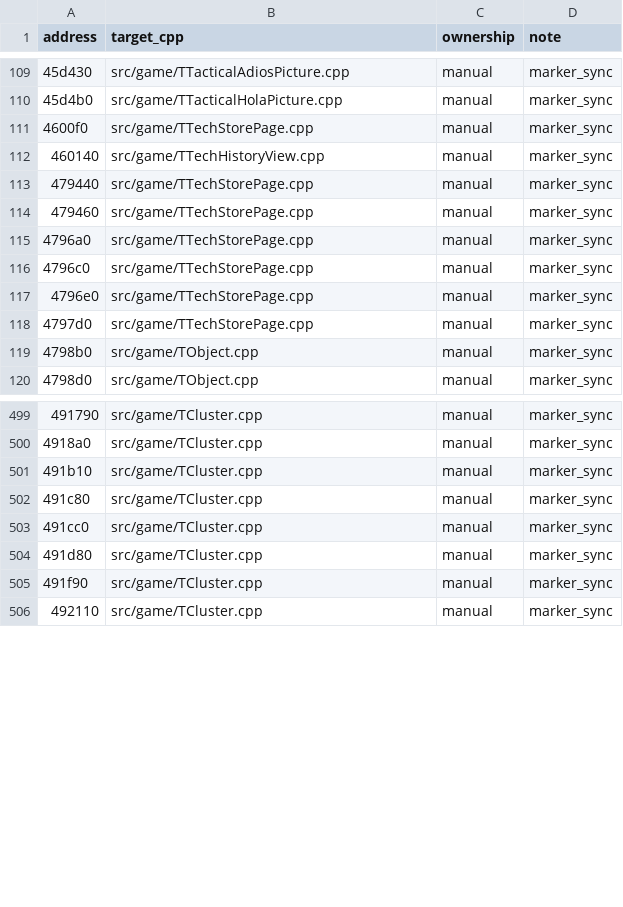
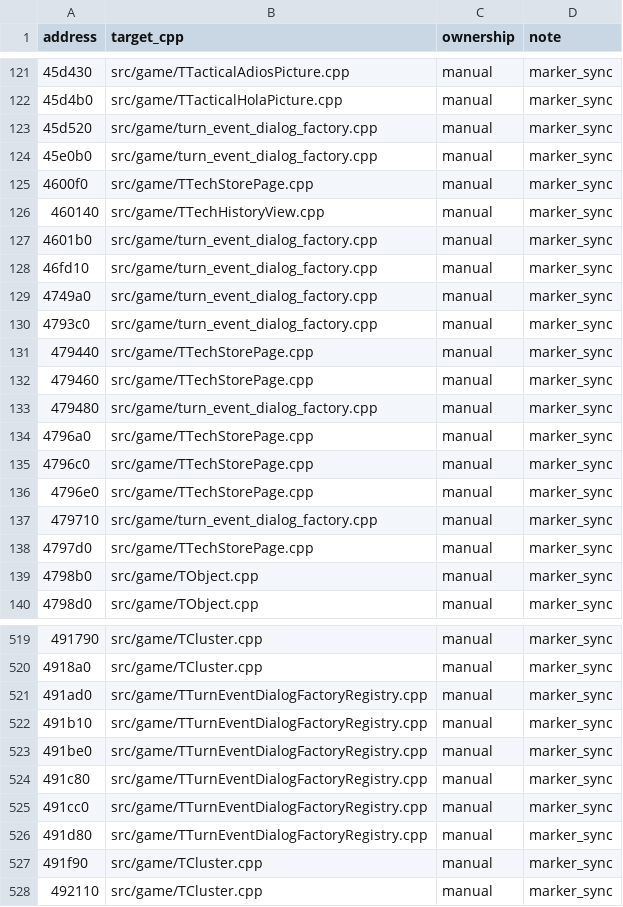
Before and after one commit to agluszak/imperialism-decomp, a CSV file: config/function_ownership.csv, drawn as a sheet; only a part is shown, gaps mark what is left out; the diff covers the shown part only.

```diff
--- a/config/function_ownership.csv
+++ b/config/function_ownership.csv
@@ -110,6 +122,13 @@ address|target_cpp|ownership|note
 45d4b0|src/game/TTacticalHolaPicture.cpp|manual|marker_sync
+45d520|src/game/turn_event_dialog_factory.cpp|manual|marker_sync
+45e0b0|src/game/turn_event_dialog_factory.cpp|manual|marker_sync
 4600f0|src/game/TTechStorePage.cpp|manual|marker_sync
 460140|src/game/TTechHistoryView.cpp|manual|marker_sync
+4601b0|src/game/turn_event_dialog_factory.cpp|manual|marker_sync
+46fd10|src/game/turn_event_dialog_factory.cpp|manual|marker_sync
+4749a0|src/game/turn_event_dialog_factory.cpp|manual|marker_sync
+4793c0|src/game/turn_event_dialog_factory.cpp|manual|marker_sync
 479440|src/game/TTechStorePage.cpp|manual|marker_sync
 479460|src/game/TTechStorePage.cpp|manual|marker_sync
+479480|src/game/turn_event_dialog_factory.cpp|manual|marker_sync
 4796a0|src/game/TTechStorePage.cpp|manual|marker_sync
@@ -117,2 +136,3 @@ address|target_cpp|ownership|note
 4796e0|src/game/TTechStorePage.cpp|manual|marker_sync
+479710|src/game/turn_event_dialog_factory.cpp|manual|marker_sync
 4797d0|src/game/TTechStorePage.cpp|manual|marker_sync
@@ -500,6 +520,8 @@ address|target_cpp|ownership|note
 4918a0|src/game/TCluster.cpp|manual|marker_sync
-491b10|src/game/TCluster.cpp|manual|marker_sync
-491c80|src/game/TCluster.cpp|manual|marker_sync
-491cc0|src/game/TCluster.cpp|manual|marker_sync
-491d80|src/game/TCluster.cpp|manual|marker_sync
+491ad0|src/game/TTurnEventDialogFactoryRegistry.cpp|manual|marker_sync
+491b10|src/game/TTurnEventDialogFactoryRegistry.cpp|manual|marker_sync
+491be0|src/game/TTurnEventDialogFactoryRegistry.cpp|manual|marker_sync
+491c80|src/game/TTurnEventDialogFactoryRegistry.cpp|manual|marker_sync
+491cc0|src/game/TTurnEventDialogFactoryRegistry.cpp|manual|marker_sync
+491d80|src/game/TTurnEventDialogFactoryRegistry.cpp|manual|marker_sync
 491f90|src/game/TCluster.cpp|manual|marker_sync
```
Also changed, not shown: 12 added rows elsewhere in this file, 13 other files.
